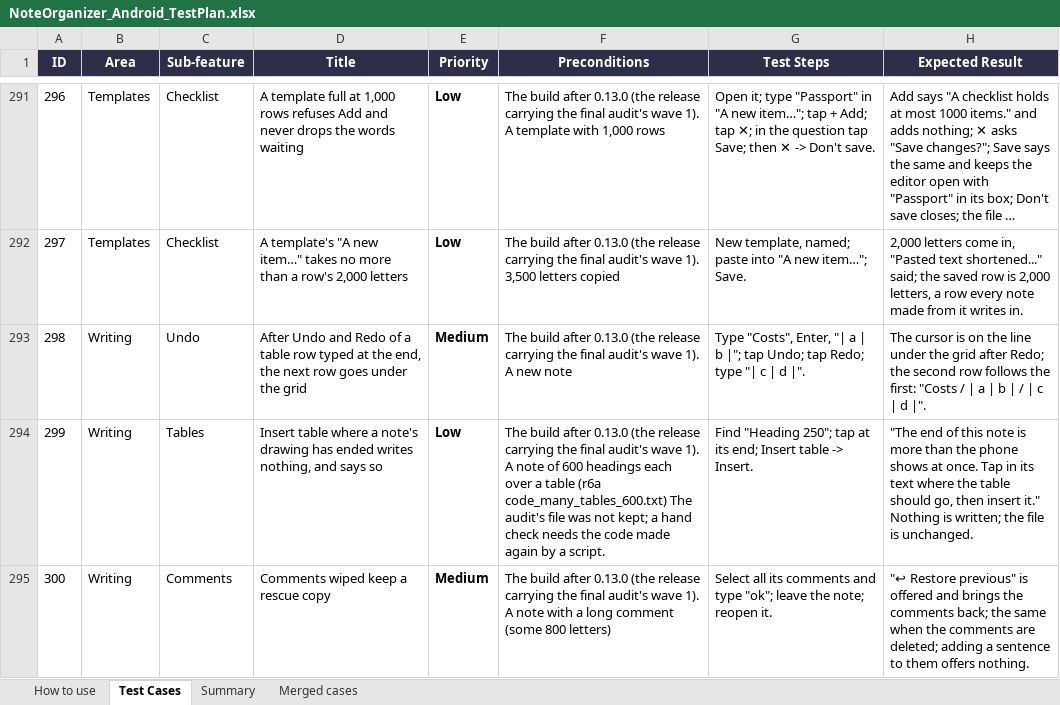
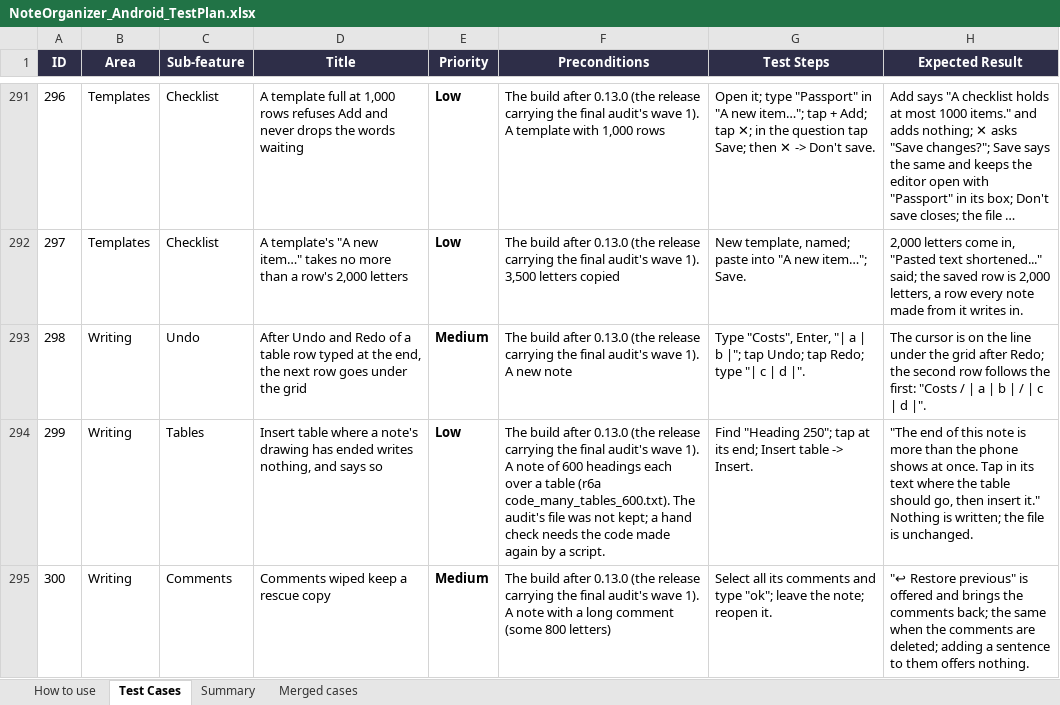
Before and after one commit to AlexandraMoldovan95/noteOrganizerForAndroid, an Excel workbook: qa/NoteOrganizer_Android_TestPlan.xlsx, sheet Test Cases, drawn as a sheet; only a part is shown, gaps mark what is left out; long unchanged cells end in …; values as stored, in another font and other column widths than the file's, no borders; the diff covers the shown part only; the diff names each change by its address in the sheet, - before the commit and + after, or states it on an @@ line.

```diff
--- a/qa/NoteOrganizer_Android_TestPlan.xlsx (sheet Test Cases)
+++ b/qa/NoteOrganizer_Android_TestPlan.xlsx (sheet Test Cases)
-F294 (Preconditions): …table (r6a code_many_tables_600.txt) The audit's…
+F294 (Preconditions): …table (r6a code_many_tables_600.txt). The audit's…
```
Also changed, not shown: 43 edited cells elsewhere in this sheet, sheet How to use, 2 other files.
